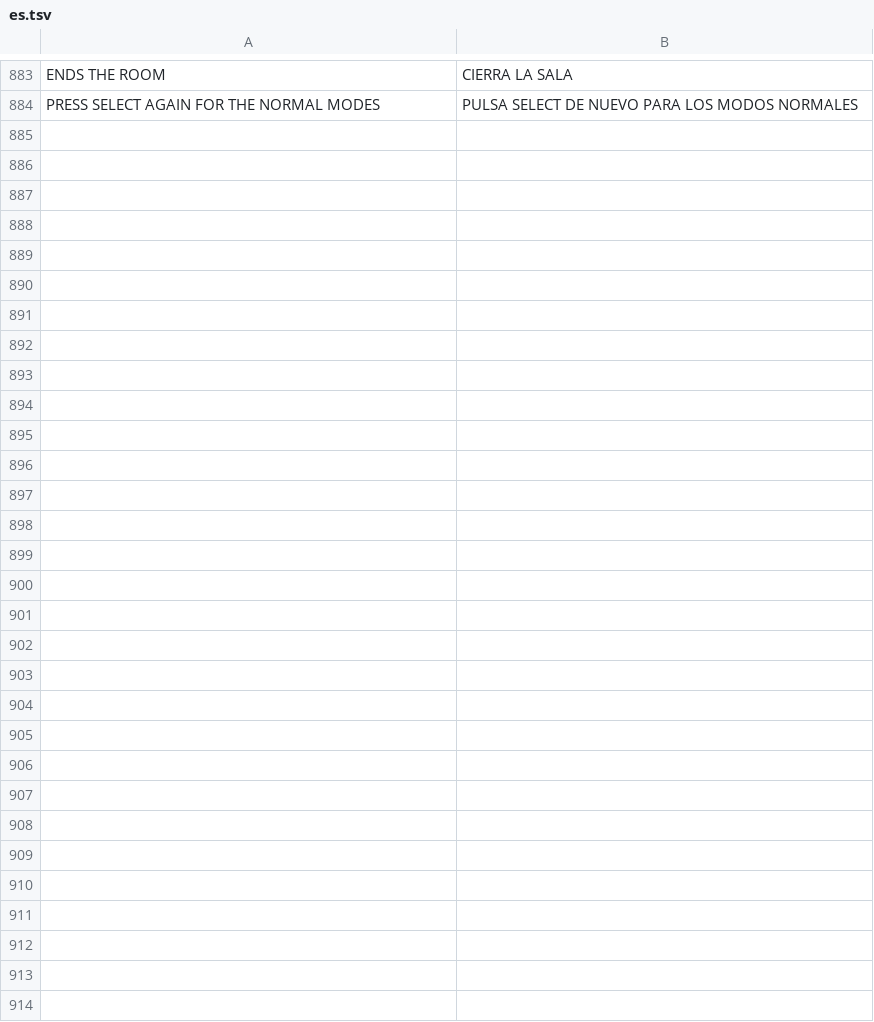
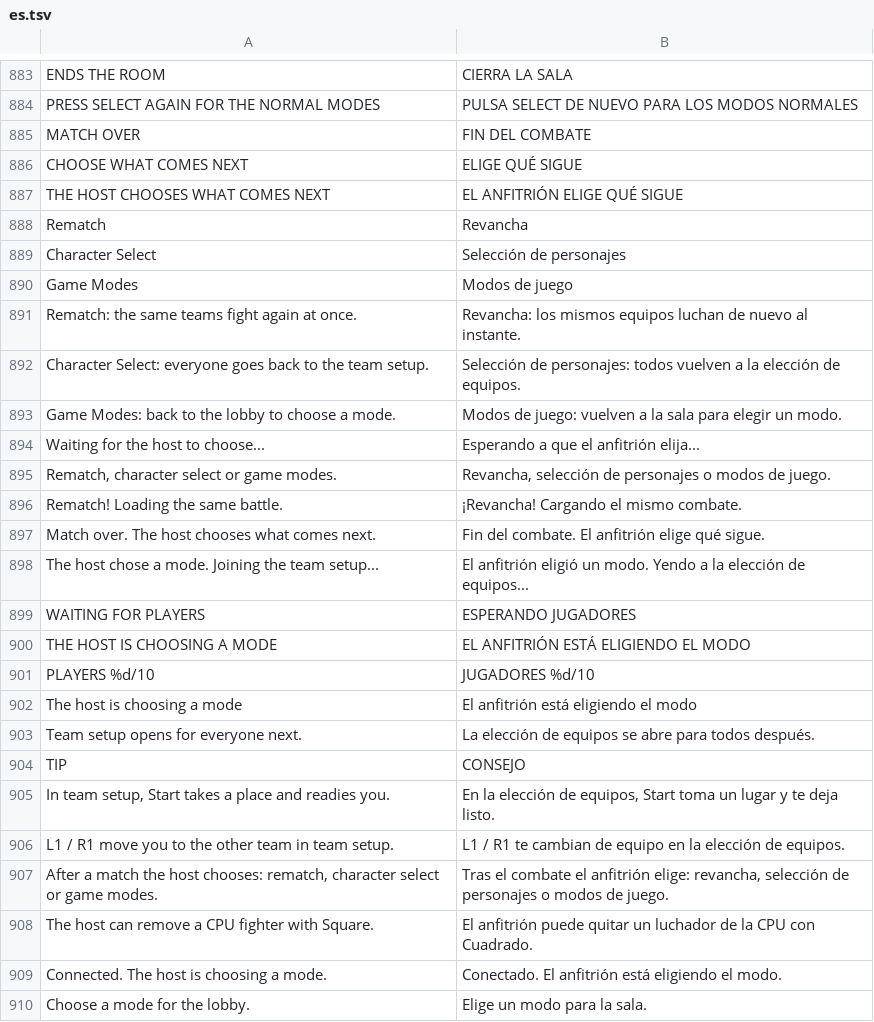
Before and after one commit to dfdx047/Tenkaichi3DecompAndroid, a TSV file: port/translations/tag/es.tsv, drawn as a sheet; only a part is shown, gaps mark what is left out.

Commit message:
Tag Team 1.0.1: sala estável, menu pós-partida, lobby novo, desempenho, rollback mais leve e tempestade do Full Power
Tag Team online
- RelaySocket: depois do handshake a leitura fica sem limite de tempo (a 1.0.0 deixava 15 s e o relay da
  sala fechava ~3 vezes por minuto, com travadas e jogadores derrubados); keepalive a cada 10 s.
- Fim de partida online: o host escolhe Revanche, Seleção de personagens ou Modos de jogo (ninguém sai da sala).
- Lobby: sem o mapa de treino; tela de espera animada (jogadores, ping, esferas, dicas).
- Seleção de time: placa "Fim" sob o time (só offline).
- Flash branco do Tag corrigido (eft_q: vítima e estado de rush de todos os lutadores).
- Fusão: sem controle duplo quando um jogador assume o lugar do parceiro escondido.
- Rollback: o quadro ao vivo não é mais contado duas vezes; anel de 32 para 16 saves.
- Port_WorldForget libera ~3 MB no fim do Tag; texturas liberadas 2 quadros depois (crash Vulkan do Poco).
- Ritmo automático da sala desligado por padrão (BT3_TAG_ROOM_PACE=1 para testar).

Desempenho (BT3 e cópia do renderizador no BT2)
- ADPF sem contar a espera pela rede como trabalho; alvo pelos quadros reais.
- Buffers de vértices começam pequenos e crescem; cópia dos vídeos por tabela; memo de textura por página.
- OpenGL: alvos 512x512 como no Vulkan.
- BT2: marcador DATE, sombra por stencil, LUT de paleta; overlay verificado uma vez por field.
- Perfis de GPU Mali-G310/G510/G620/G1.

Rollback (state.c): páginas quentes. Uma página escrita em 4 saves seguidos fica gravável (sem falta de
escrita nem mprotect a cada quadro) e é comparada com a cópia no save: sem mudança, não é copiada.
BT3_SYNCTEST com rollback de 8 numa luta de Tag no celular: 1800 quadros, 0 diferenças. BT3_ROLL_HOT=0 desliga.

Tempestade do Full Power (fora do Tag Team): céu escurece, raios só ao fundo (teste de profundidade Z=0),
clarão e trovões próprios (port/tools/make_thunder.py, ruído filtrado); estado fora da memória do rollback;
tremida ao começar a carregar o Ki só offline (usa o rand do jogo e gira a câmera).

Servidor do Tag (port/tagnet-worker, publicado d55a9cf6): grava a presença a cada 15 s e limpa salas a cada
30 s (gravações por minuto de uma sala de 2: 90 -> 8), relay ignora soquetes fechados.

```diff
--- a/port/translations/tag/es.tsv
+++ b/port/translations/tag/es.tsv
@@ -884 +884,27 @@ ENDS THE ROOM	CIERRA LA SALA
 PRESS SELECT AGAIN FOR THE NORMAL MODES	PULSA SELECT DE NUEVO PARA LOS MODOS NORMALES
+MATCH OVER	FIN DEL COMBATE
+CHOOSE WHAT COMES NEXT	ELIGE QUÉ SIGUE
+THE HOST CHOOSES WHAT COMES NEXT	EL ANFITRIÓN ELIGE QUÉ SIGUE
+Rematch	Revancha
+Character Select	Selección de personajes
+Game Modes	Modos de juego
+Rematch: the same teams fight again at once.	Revancha: los mismos equipos luchan de nuevo al instante.
+Character Select: everyone goes back to the team setup.	Selección de personajes: todos vuelven a la elección de equipos.
+Game Modes: back to the lobby to choose a mode.	Modos de juego: vuelven a la sala para elegir un modo.
+Waiting for the host to choose...	Esperando a que el anfitrión elija...
+Rematch, character select or game modes.	Revancha, selección de personajes o modos de juego.
+Rematch! Loading the same battle.	¡Revancha! Cargando el mismo combate.
+Match over. The host chooses what comes next.	Fin del combate. El anfitrión elige qué sigue.
+The host chose a mode. Joining the team setup...	El anfitrión eligió un modo. Yendo a la elección de equipos...
+WAITING FOR PLAYERS	ESPERANDO JUGADORES
+THE HOST IS CHOOSING A MODE	EL ANFITRIÓN ESTÁ ELIGIENDO EL MODO
+PLAYERS  %d/10	JUGADORES  %d/10
+The host is choosing a mode	El anfitrión está eligiendo el modo
+Team setup opens for everyone next.	La elección de equipos se abre para todos después.
+TIP	CONSEJO
+In team setup, Start takes a place and readies you.	En la elección de equipos, Start toma un lugar y te deja listo.
+L1 / R1 move you to the other team in team setup.	L1 / R1 te cambian de equipo en la elección de equipos.
+After a match the host chooses: rematch, character select or game modes.	Tras el combate el anfitrión elige: revancha, selección de personajes o modos de juego.
+The host can remove a CPU fighter with Square.	El anfitrión puede quitar un luchador de la CPU con Cuadrado.
+Connected. The host is choosing a mode.	Conectado. El anfitrión está eligiendo el modo.
+Choose a mode for the lobby.	Elige un modo para la sala.
```
Also changed, not shown: port/translations/tag/pt.tsv, 40 other files.
